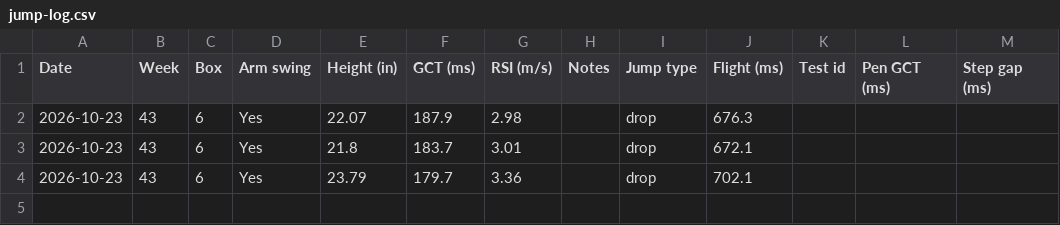
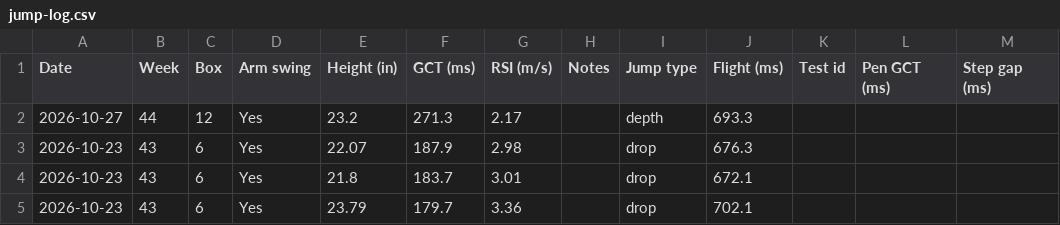
Before and after one commit to kellybyron2222-dev/VerticalJumpAnalysis, a CSV file: data/jump-log.csv, drawn as a sheet.

Commit message:
Update jump log CSV (4)

```diff
--- a/data/jump-log.csv
+++ b/data/jump-log.csv
@@ -1,2 +1,3 @@
 Date,Week,Box,Arm swing,Height (in),GCT (ms),RSI (m/s),Notes,Jump type,Flight (ms),Test id,Pen GCT (ms),Step gap (ms)
+2026-10-27,44,12,Yes,23.2,271.3,2.17,,depth,693.3,,,
 2026-10-23,43,6,Yes,22.07,187.9,2.98,,drop,676.3,,,
```
